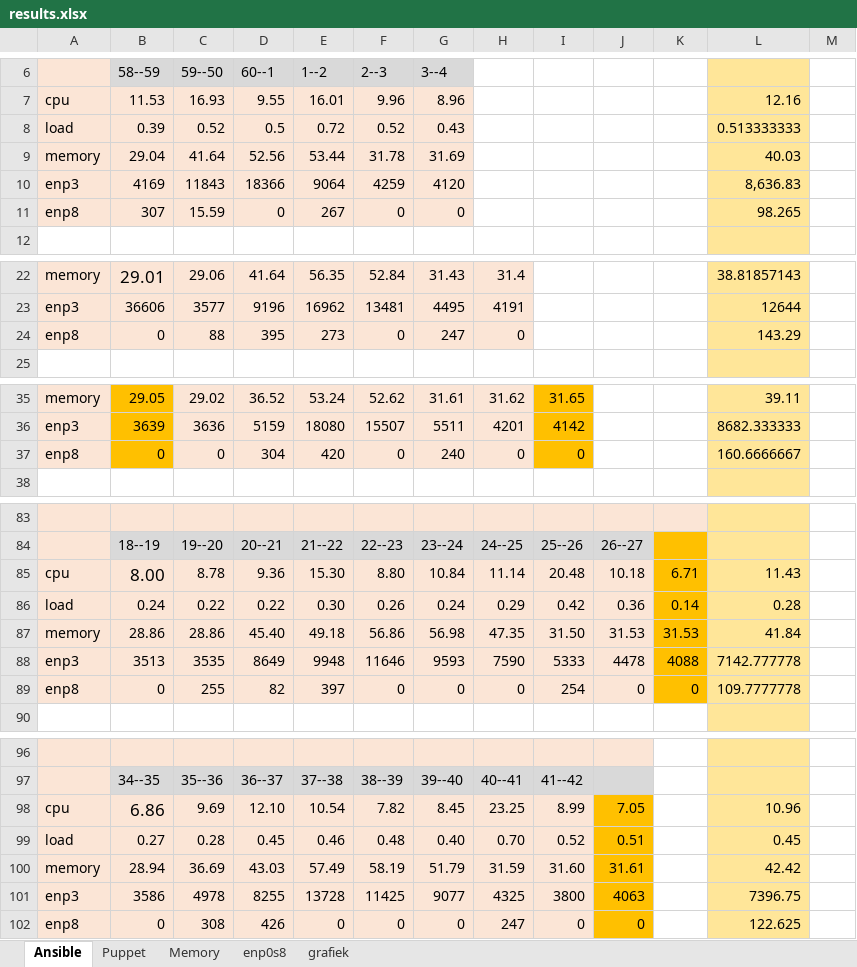
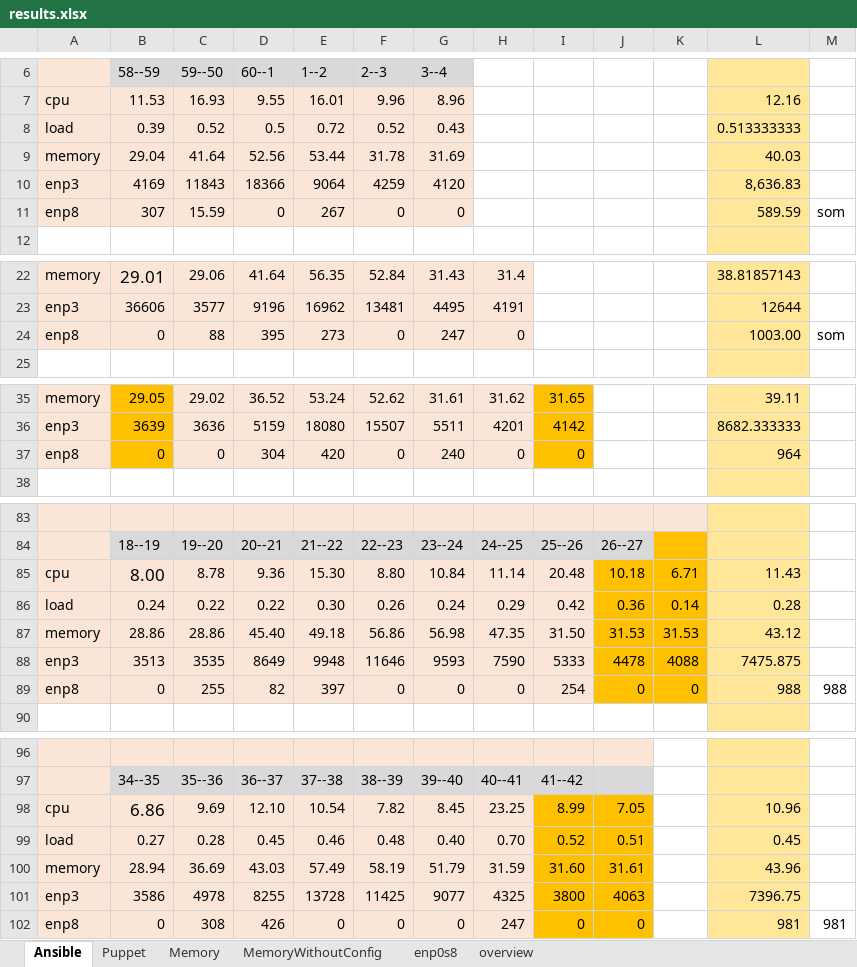
Before and after one commit to ThomasDetemmerman/Bachelorproef-Ansible-vs-Puppet, an Excel workbook: R/deploytimes/results.xlsx, sheet Ansible, drawn as a sheet; only a part is shown, gaps mark what is left out; values as stored, in another font and other column widths than the file's, no borders; the diff covers the shown part only; the diff names each change by its address in the sheet, - before the commit and + after, or states it on an @@ line.

```diff
--- a/R/deploytimes/results.xlsx (sheet Ansible)
+++ b/R/deploytimes/results.xlsx (sheet Ansible)
-sheet tab: grafiek
+sheet tab: overview
+sheet tab: MemoryWithoutConfig
-L11: 98.265
+L11: 589.59
-M11: (empty)
+M11: som
-L24: 143.29
+L24: 1003.00
-M24: (empty)
+M24: som
-L37: 160.6666667
+L37: 964
-J85:J89 fill: #FBE5D6
+J85:J89 fill: #FFC000
-L87: 41.84
+L87: 43.12
-L88: 7142.777778
+L88: 7475.875
-L89: 109.7777778
+L89: 988
-M89: (empty)
+M89: 988
-I98:I102 fill: #FBE5D6
+I98:I102 fill: #FFC000
-L100: 42.42
+L100: 43.96
-L102: 122.625
+L102: 981
-M102: (empty)
+M102: 981
```
Also changed, not shown: 3 edited cells elsewhere in this sheet, sheet Puppet, sheet Memory, sheet overview, sheet enp0s8, charts or pictures, 8 other files.
